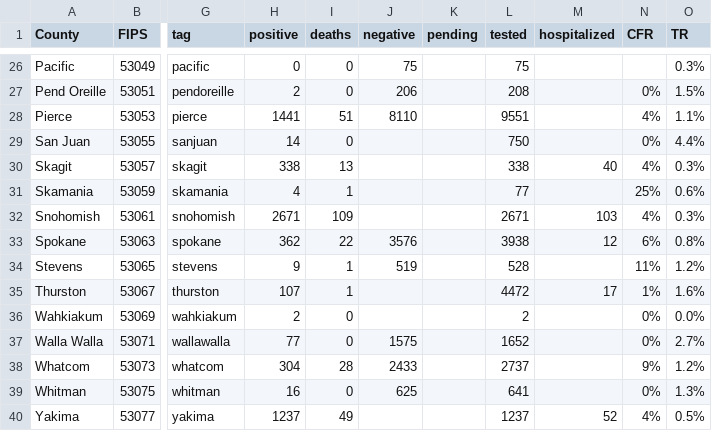
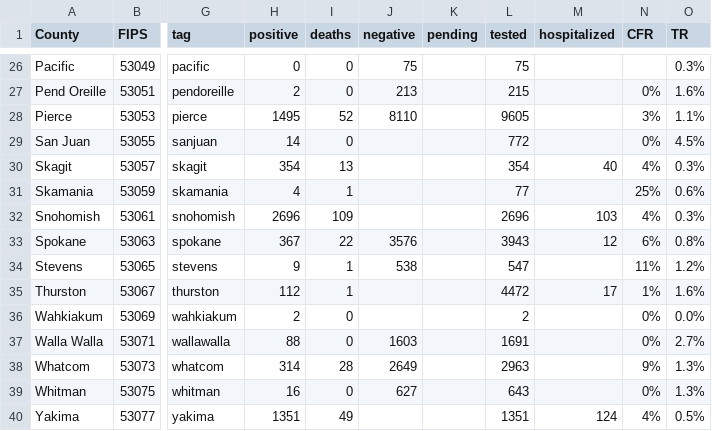
Before and after one commit to monkeywithacupcake/covid-19-wa, a CSV file: wacounty - overall.csv, drawn as a sheet; only a part is shown, gaps mark what is left out; the diff covers the shown part only; the diff names each change by its address in the sheet, - before the commit and + after, or states it on an @@ line.

```diff
--- a/wacounty - overall.csv
+++ b/wacounty - overall.csv
-J27 (negative): 206
+J27 (negative): 213
-L27 (tested): 208
+L27 (tested): 215
-O27 (TR): 1.5%
+O27 (TR): 1.6%
-H28 (positive): 1441
+H28 (positive): 1495
-I28 (deaths): 51
+I28 (deaths): 52
-L28 (tested): 9551
+L28 (tested): 9605
-N28 (CFR): 4%
+N28 (CFR): 3%
-L29 (tested): 750
+L29 (tested): 772
-O29 (TR): 4.4%
+O29 (TR): 4.5%
-H30 (positive): 338
+H30 (positive): 354
-L30 (tested): 338
+L30 (tested): 354
-H32 (positive): 2671
+H32 (positive): 2696
-L32 (tested): 2671
+L32 (tested): 2696
-H33 (positive): 362
+H33 (positive): 367
-L33 (tested): 3938
+L33 (tested): 3943
-J34 (negative): 519
+J34 (negative): 538
-L34 (tested): 528
+L34 (tested): 547
-H35 (positive): 107
+H35 (positive): 112
-H37 (positive): 77
+H37 (positive): 88
-J37 (negative): 1575
+J37 (negative): 1603
-L37 (tested): 1652
+L37 (tested): 1691
-H38 (positive): 304
+H38 (positive): 314
-J38 (negative): 2433
+J38 (negative): 2649
-L38 (tested): 2737
+L38 (tested): 2963
-O38 (TR): 1.2%
+O38 (TR): 1.3%
-J39 (negative): 625
+J39 (negative): 627
-L39 (tested): 641
+L39 (tested): 643
-H40 (positive): 1237
+H40 (positive): 1351
-L40 (tested): 1237
+L40 (tested): 1351
-M40 (hospitalized): 52
+M40 (hospitalized): 124
```
Also changed, not shown: 62 edited cells elsewhere in this file, wacounty - deaths.csv, wacounty - positive.csv, 4 other files.
